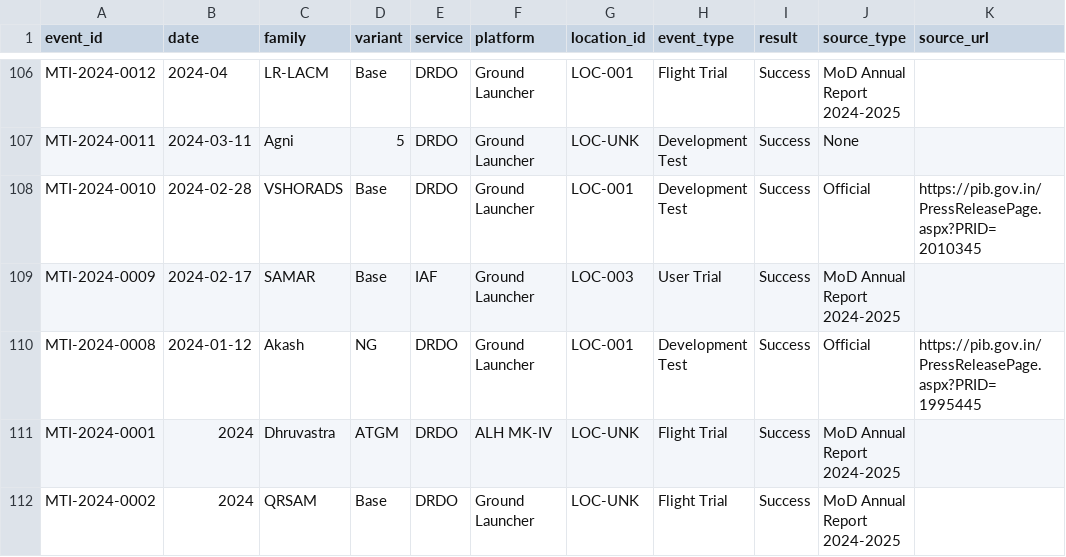
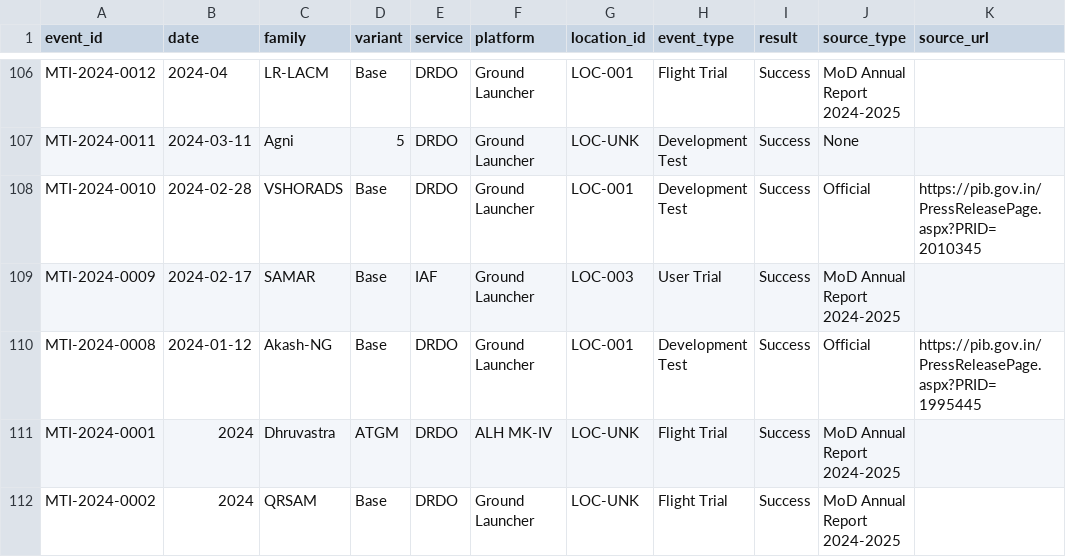
Before and after one commit to SIERRA711/indian-missile-test-tracker, a CSV file: normalized_missiles.csv, drawn as a sheet; only a part is shown, gaps mark what is left out; the diff covers the shown part only; the diff names each change by its address in the sheet, - before the commit and + after, or states it on an @@ line.

Commit message:
fix: reclassify Akash variants and Akash NG
- Consolidated Akash Mk1 tests back into 'Akash' family (variant Base).
- Separated Akash NG into a distinct 'Akash-NG' family to reflect its status as a new generation system.
- Updated parser rules to distinguish between Akash (Base, Mk1S, Prime) and Akash-NG.

```diff
--- a/normalized_missiles.csv
+++ b/normalized_missiles.csv
-C110 (family): Akash
+C110 (family): Akash-NG
-D110 (variant): NG
+D110 (variant): Base
```
Also changed, not shown: 13 edited cells elsewhere in this file, 2 other files.
